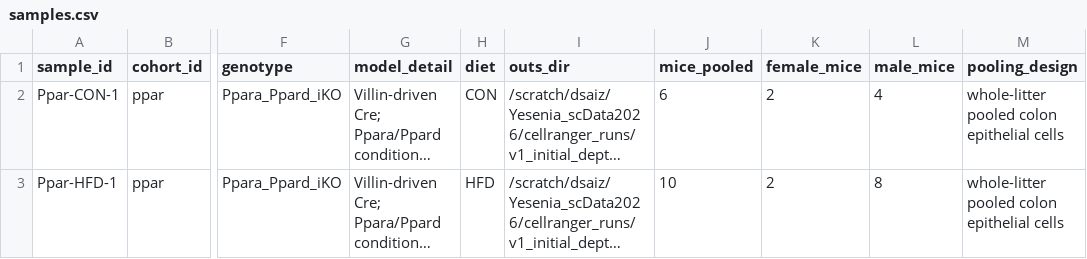
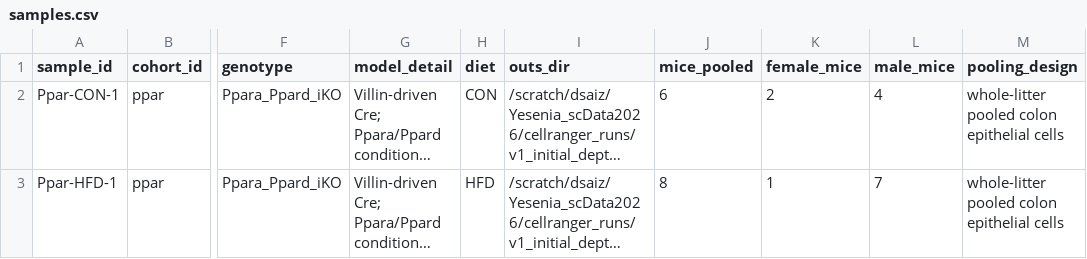
Before and after one commit to ziasimermod/multiome_scRNA-ATAC, a CSV file: config/datasets/v1_initial_depth/samples.csv, drawn as a sheet; only a part is shown, gaps mark what is left out; long unchanged cells end in …; the diff names each change by its address in the sheet, - before the commit and + after, or states it on an @@ line.

Commit message:
metadata: correct PPAR HFD pool composition

```diff
--- a/config/datasets/v1_initial_depth/samples.csv
+++ b/config/datasets/v1_initial_depth/samples.csv
-J3 (mice_pooled): 10
+J3 (mice_pooled): 8
-K3 (female_mice): 2
+K3 (female_mice): 1
-L3 (male_mice): 8
+L3 (male_mice): 7
```
Also changed, not shown: config/datasets/v2_resequenced/samples.csv.
